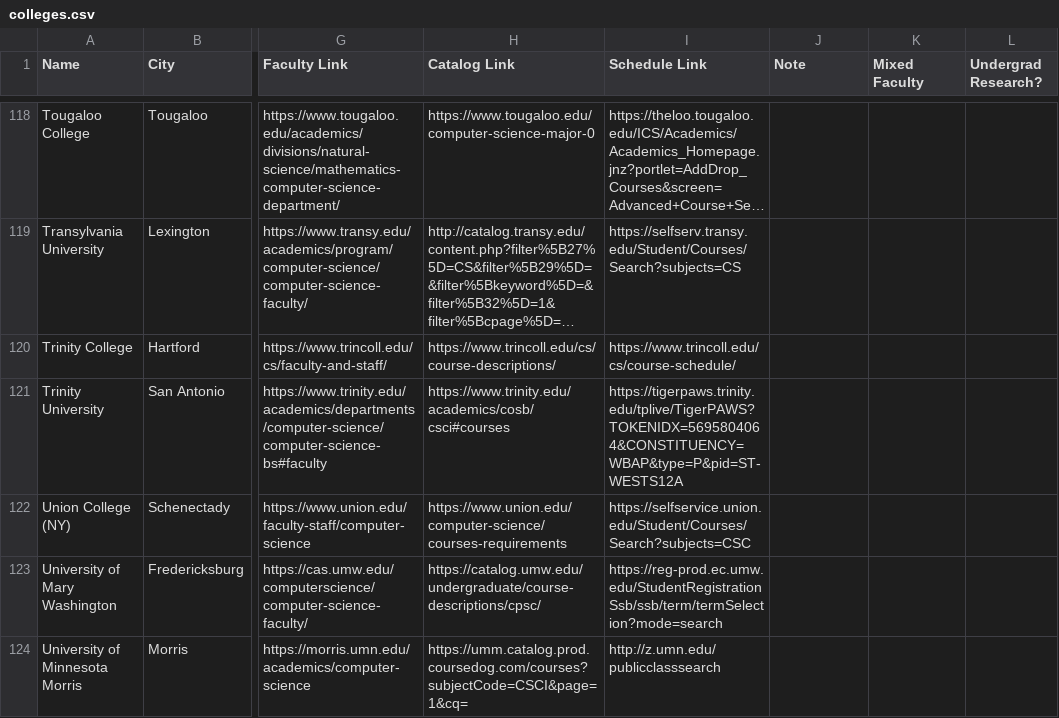
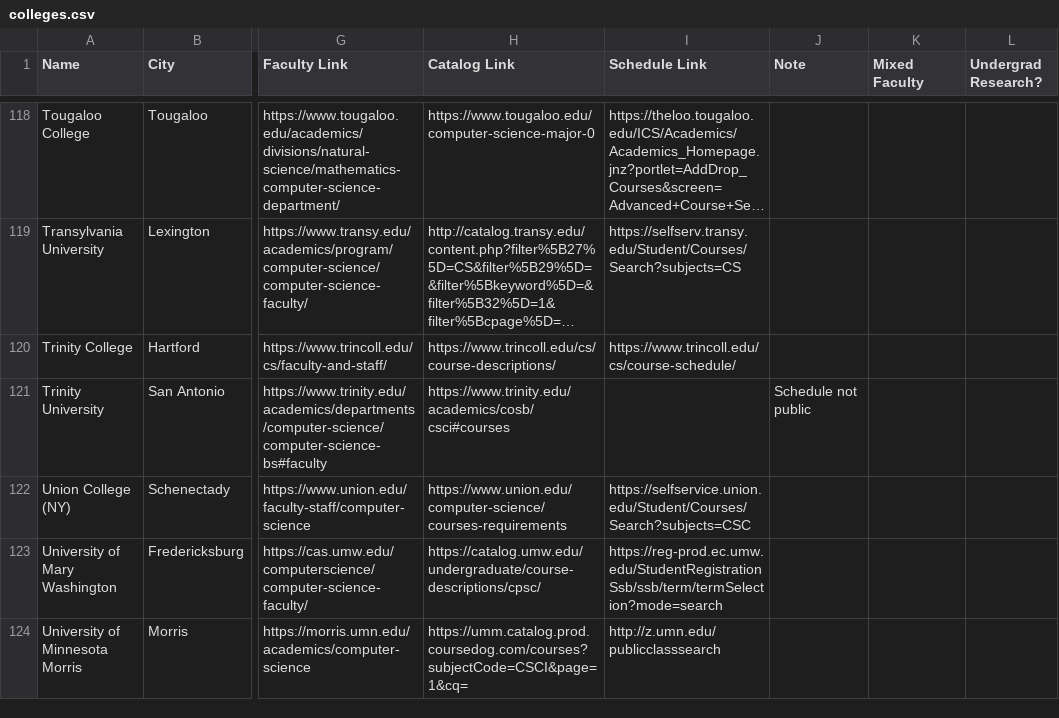
Before and after one commit to dzungvpham/cslac, a CSV file: data/colleges.csv, drawn as a sheet; only a part is shown, gaps mark what is left out; long unchanged cells end in …; the diff names each change by its address in the sheet, - before the commit and + after, or states it on an @@ line.

```diff
--- a/data/colleges.csv
+++ b/data/colleges.csv
-I121 (Schedule Link): https://tigerpaws.trinity.edu/tplive/TigerPAWS?TOKENIDX=5695804064&CONSTITUENCY=WBAP&type=P&pid=ST-WESTS12A
+I121 (Schedule Link): (empty)
-J121 (Note): (empty)
+J121 (Note): Schedule not public
```
Also changed, not shown: 3 other files.
